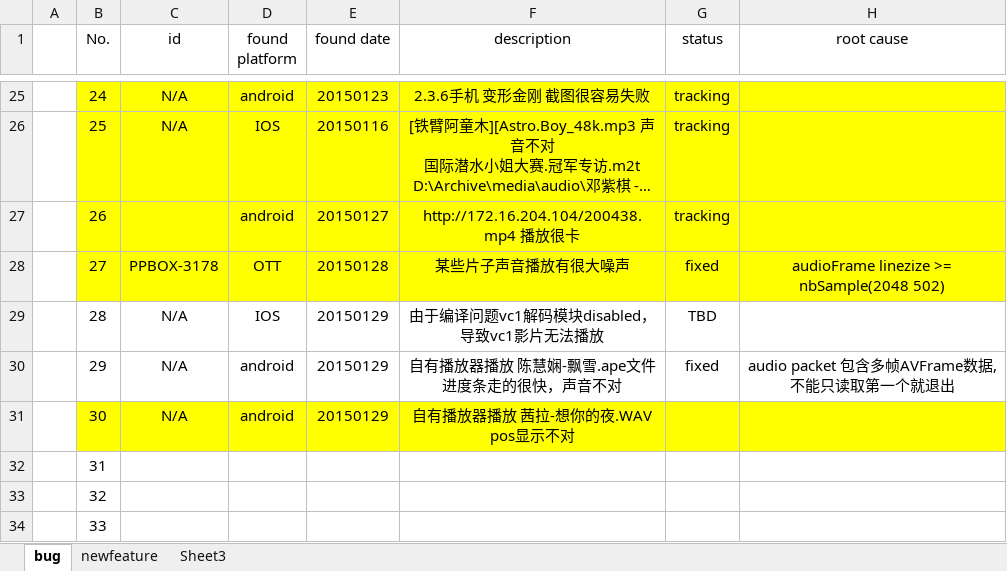
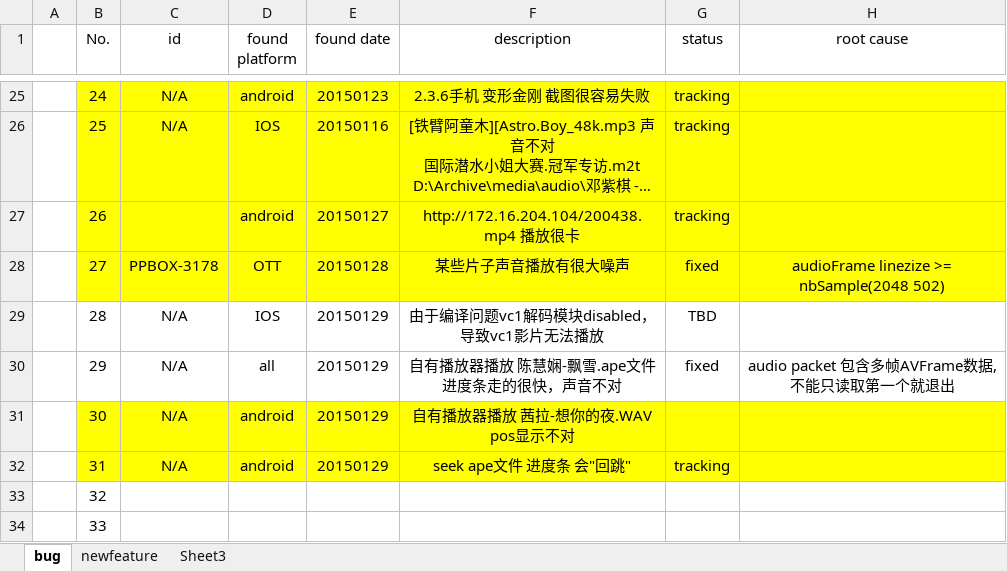
Before and after one commit to peterjerry/MeetSDK, an Excel workbook: engine2/Doc/buglist&newfeature.xlsx, sheet bug, drawn as a sheet; only a part is shown, gaps mark what is left out; long unchanged cells end in …; values as stored, in another font and other column widths than the file's, no borders; the diff names each change by its address in the sheet, - before the commit and + after, or states it on an @@ line.

```diff
--- a/engine2/Doc/buglist&newfeature.xlsx (sheet bug)
+++ b/engine2/Doc/buglist&newfeature.xlsx (sheet bug)
-D30 (found platform): android
+D30 (found platform): all
-B32:H32 fill: none
+B32:H32 fill: #FFFF00
-C32 (id): (empty)
+C32 (id): N/A
-D32 (found platform): (empty)
+D32 (found platform): android
-E32 (found date): (empty)
+E32 (found date): 20150129
-F32 (description): (empty)
+F32 (description): seek ape文件 进度条 会"回跳"
-G32 (status): (empty)
+G32 (status): tracking
```
Also changed, not shown: 8 other files.
